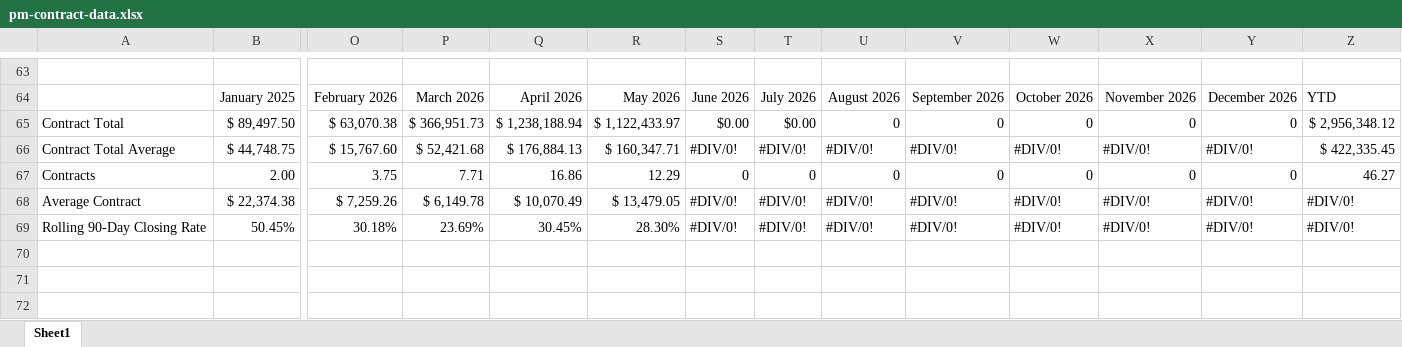
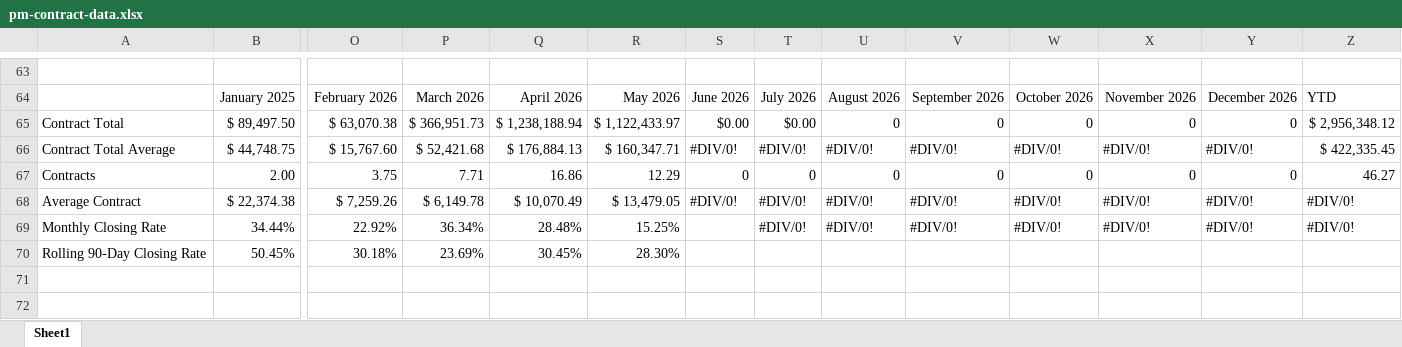
Before and after one commit to exteriorsplus/project-forecast-calculator, an Excel workbook: public/pm-contract-data.xlsx, sheet Sheet1, drawn as a sheet; only a part is shown, gaps mark what is left out; values as stored, in another font and other column widths than the file's, no borders; charts and pictures not drawn; removed rows and columns are numbered as before the commit, all else as after; rows hold the shown columns only; the diff names each change by its address in the sheet, - before the commit and + after, or states it on an @@ line.

```diff
--- a/public/pm-contract-data.xlsx (sheet Sheet1)
+++ b/public/pm-contract-data.xlsx (sheet Sheet1)
+row 69: Monthly Closing Rate | 34.44% | 22.92% | 36.34% | 28.48% | 15.25% |  | #DIV/0! | #DIV/0! | #DIV/0! | #DIV/0! | #DIV/0! | #DIV/0! | #DIV/0!
-S70: #DIV/0!
+S70: (empty)
-T70: #DIV/0!
+T70: (empty)
-U70: #DIV/0!
+U70: (empty)
-V70: #DIV/0!
+V70: (empty)
-W70: #DIV/0!
+W70: (empty)
-X70: #DIV/0!
+X70: (empty)
-Y70: #DIV/0!
+Y70: (empty)
-Z70: #DIV/0!
+Z70: (empty)
-row 70: (empty)
```
Also changed, not shown: formulas that keep their value, 1 other file.
